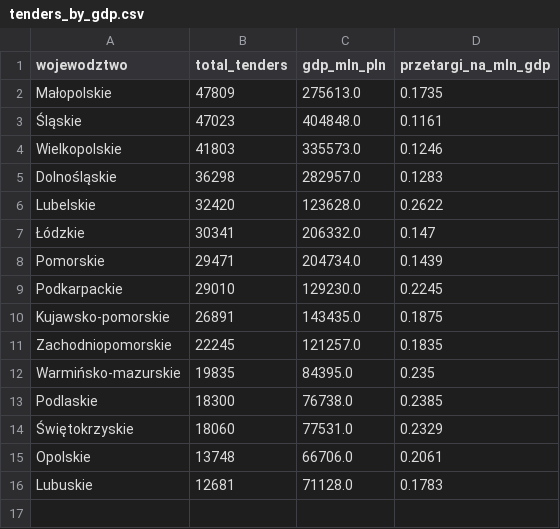
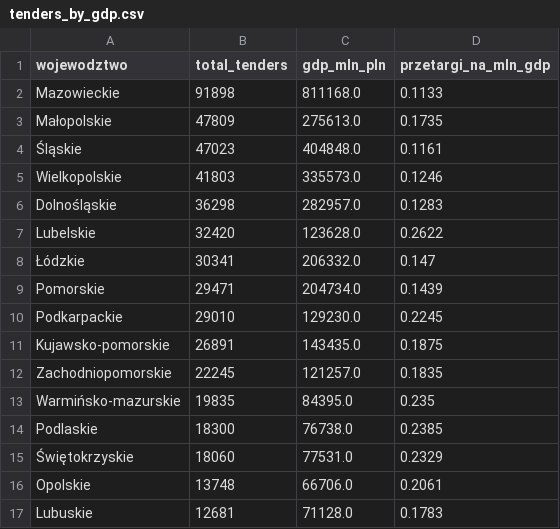
Before and after one commit to 98CharleS/eZam-Database-formating, a CSV file: data/tenders_by_gdp.csv, drawn as a sheet; the diff names each change by its address in the sheet, - before the commit and + after, or states it on an @@ line.

```diff
--- a/data/tenders_by_gdp.csv
+++ b/data/tenders_by_gdp.csv
+row 2: Mazowieckie | 91898 | 811168.0 | 0.1133
```
Also changed, not shown: 3 other files.
